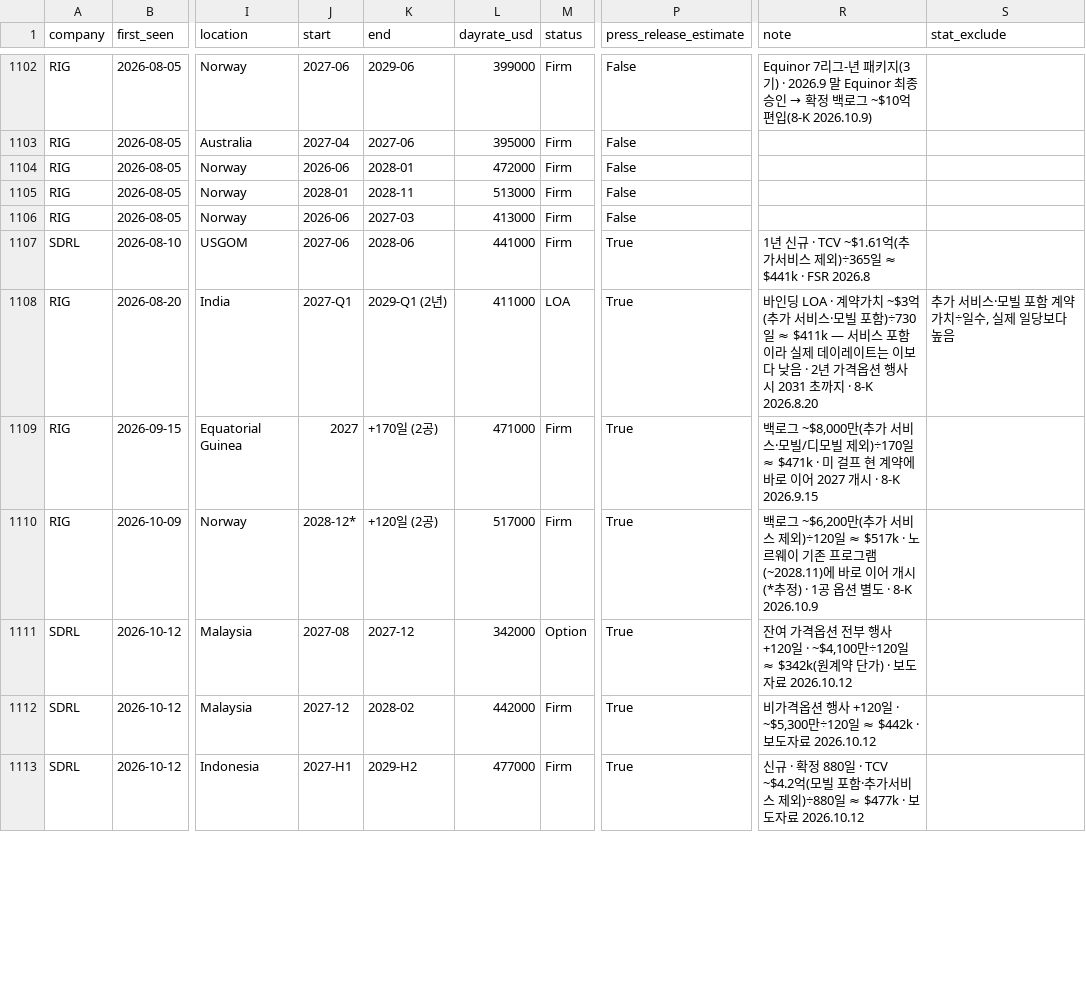
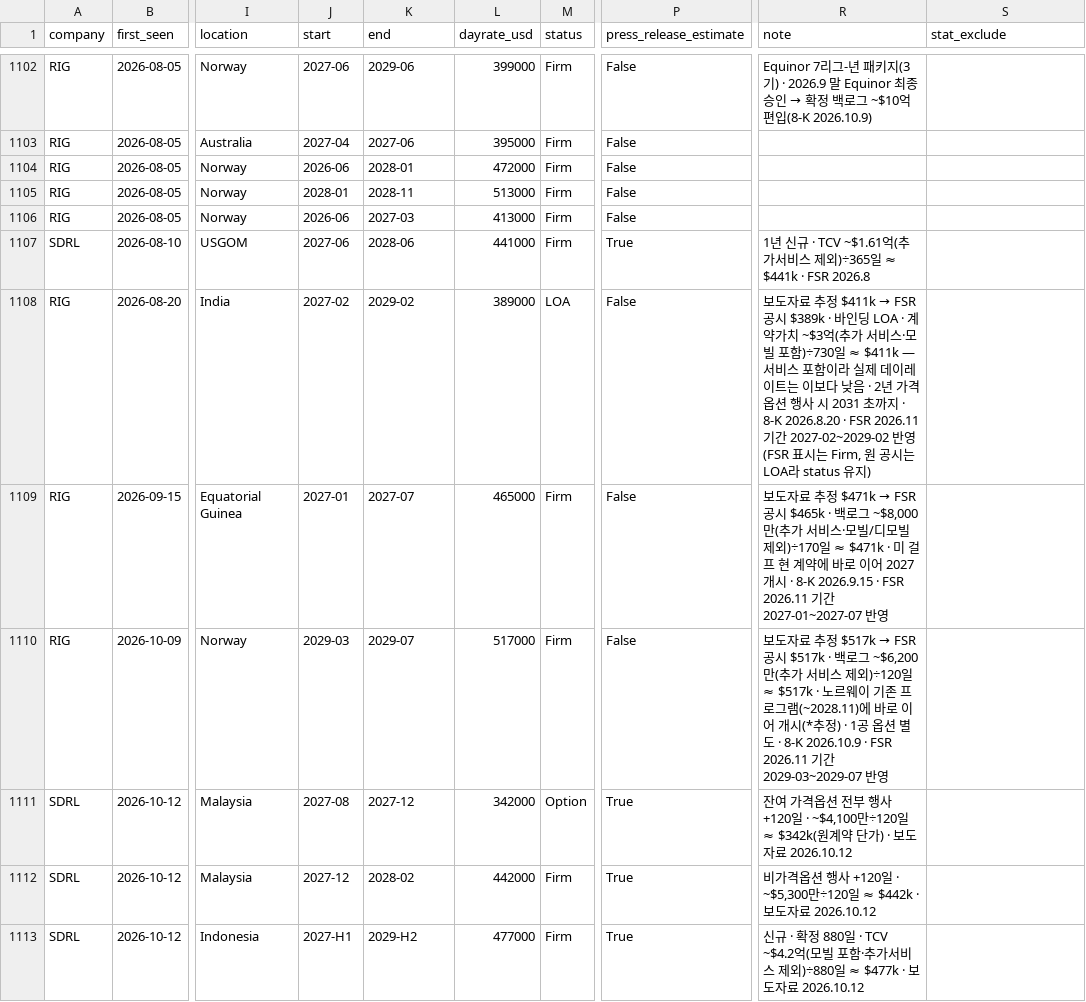
Before and after one commit to hoee213/invest-hub, a CSV file: data/drilling/contracts.csv, drawn as a sheet; only a part is shown, gaps mark what is left out; the diff covers the shown part only; the diff names each change by its address in the sheet, - before the commit and + after, or states it on an @@ line.

```diff
--- a/data/drilling/contracts.csv
+++ b/data/drilling/contracts.csv
-J1108 (start): 2027-Q1
+J1108 (start): 2027-02
-K1108 (end): 2029-Q1 (2년)
+K1108 (end): 2029-02
-L1108 (dayrate_usd): 411000
+L1108 (dayrate_usd): 389000
-P1108:P1110 (press_release_estimate): True
+P1108:P1110 (press_release_estimate): False
@@ R1108 (note): 바인딩 LOA · 계약가치 ~$3억(추가 서비스·모빌 포함)÷730일 ≈ $411k — 서비스 포함이라 실제 데이레이트는 이보다 낮음 · 2년 가격옵션 행사 시 2031 초까지 · 8-K 2026.8.20 → 보도자료 추정 $411k → FSR 공시 $389k · 바인딩 LOA · 계약가치 ~$3억(추가 서비스·모빌 포함)÷730일 ≈ $411k — 서비스 포함이라 실제 데이레이트는 이보다 낮음 · 2년 가격옵션 행사 시 2031 초까지 · 8-K 2026.8.20 · FSR 2026.11 기간 2027-02~2029-02 반영(FSR 표시는 Firm, 원 공시는 LOA라 status 유지) @@
-S1108 (stat_exclude): 추가 서비스·모빌 포함 계약가치÷일수, 실제 일당보다 높음
+S1108 (stat_exclude): (empty)
-J1109 (start): 2027
+J1109 (start): 2027-01
-K1109 (end): +170일 (2공)
+K1109 (end): 2027-07
-L1109 (dayrate_usd): 471000
+L1109 (dayrate_usd): 465000
@@ R1109 (note): 백로그 ~$8,000만(추가 서비스·모빌/디모빌 제외)÷170일 ≈ $471k · 미 걸프 현 계약에 바로 이어 2027 개시 · 8-K 2026.9.15 → 보도자료 추정 $471k → FSR 공시 $465k · 백로그 ~$8,000만(추가 서비스·모빌/디모빌 제외)÷170일 ≈ $471k · 미 걸프 현 계약에 바로 이어 2027 개시 · 8-K 2026.9.15 · FSR 2026.11 기간 2027-01~2027-07 반영 @@
-J1110 (start): 2028-12*
+J1110 (start): 2029-03
-K1110 (end): +120일 (2공)
+K1110 (end): 2029-07
@@ R1110 (note): 백로그 ~$6,200만(추가 서비스 제외)÷120일 ≈ $517k · 노르웨이 기존 프로그램(~2028.11)에 바로 이어 개시(*추정) · 1공 옵션 별도 · 8-K 2026.10.9 → 보도자료 추정 $517k → FSR 공시 $517k · 백로그 ~$6,200만(추가 서비스 제외)÷120일 ≈ $517k · 노르웨이 기존 프로그램(~2028.11)에 바로 이어 개시(*추정) · 1공 옵션 별도 · 8-K 2026.10.9 · FSR 2026.11 기간 2029-03~2029-07 반영 @@
```
Also changed, not shown: 2 added rows and 10 edited cells elsewhere in this file, docs/drilling/contracts.csv, 7 other files.
